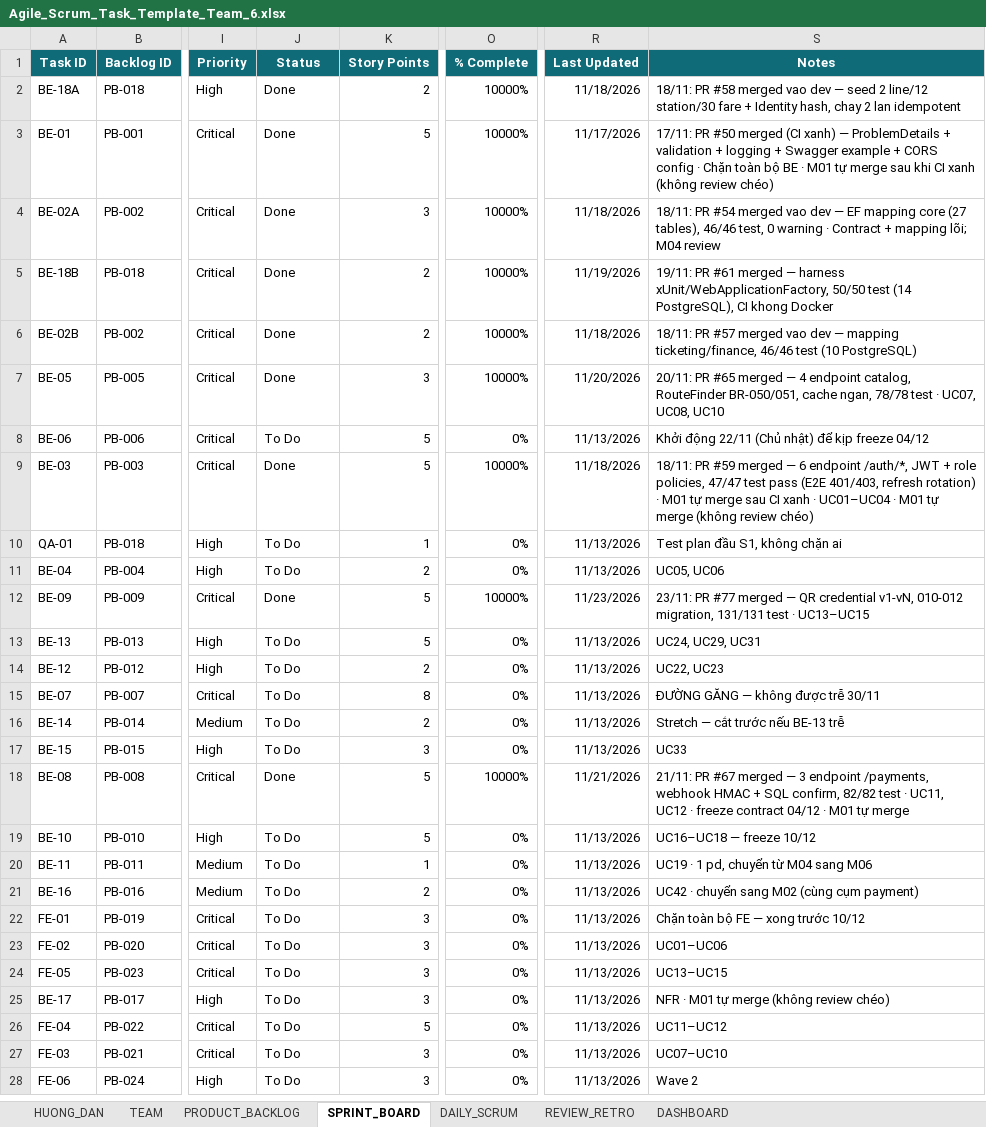
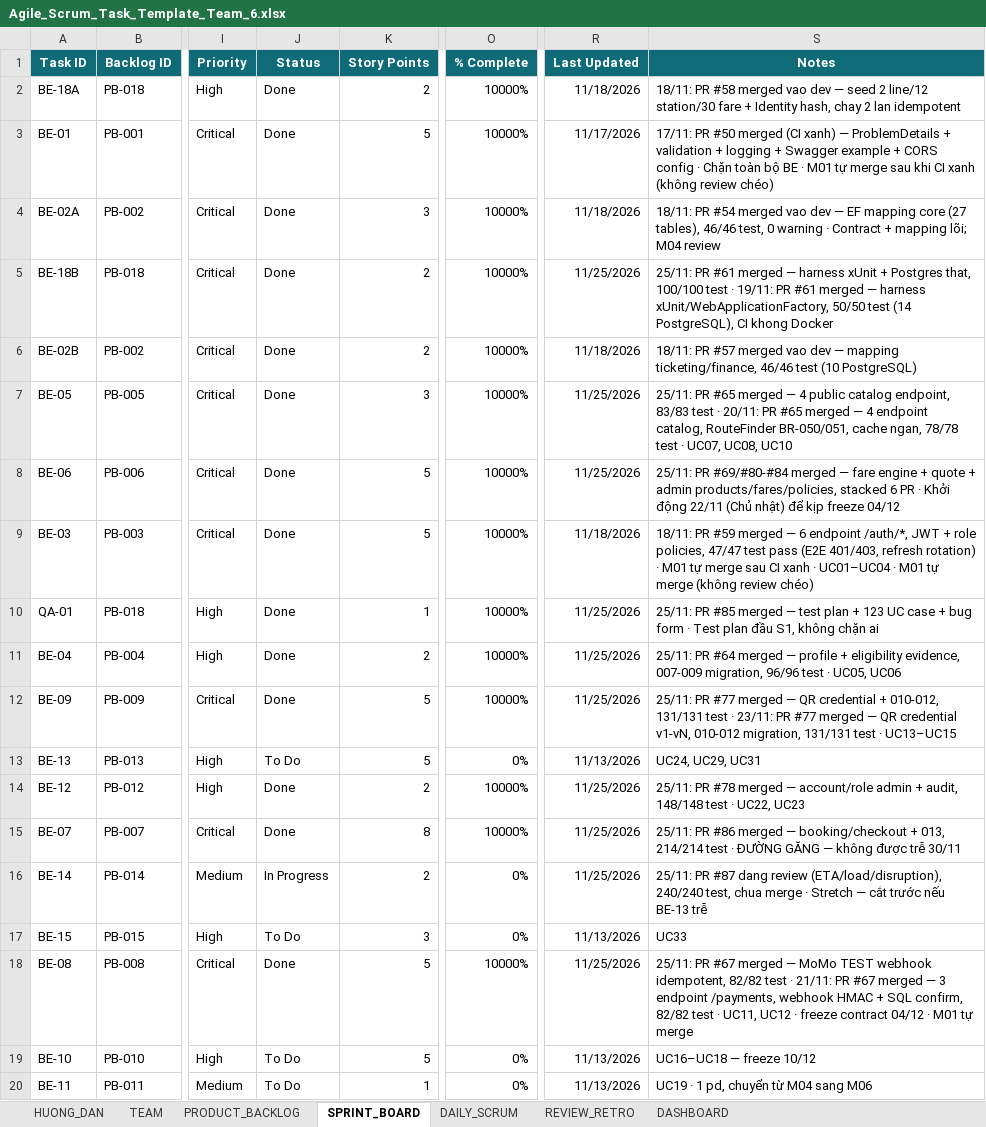
Before and after one commit to macdogiahuy/Metro-ticket-management-system, an Excel workbook: docs/task-management/Agile_Scrum_Task_Template_Team_6.xlsx, sheet SPRINT_BOARD, drawn as a sheet; only a part is shown, gaps mark what is left out; the shorter side is filled out with more unchanged rows; values as stored, in another font and other column widths than the file's, no borders; conditional formats not drawn; the diff names each change by its address in the sheet, - before the commit and + after, or states it on an @@ line.

Commit message:
chore(board): sync S0/S1 progress - 14 tasks done, BE-14 in progress

```diff
--- a/docs/task-management/Agile_Scrum_Task_Template_Team_6.xlsx (sheet SPRINT_BOARD)
+++ b/docs/task-management/Agile_Scrum_Task_Template_Team_6.xlsx (sheet SPRINT_BOARD)
-R5 (Last Updated): 11/19/2026
+R5 (Last Updated): 11/25/2026
-S5 (Notes): 19/11: PR…
+S5 (Notes): 25/11: PR #61 merged — harness xUnit + Postgres that, 100/100 test · 19/11: PR…
-R7 (Last Updated): 11/20/2026
+R7 (Last Updated): 11/25/2026
-S7 (Notes): 20/11: PR…
+S7 (Notes): 25/11: PR #65 merged — 4 public catalog endpoint, 83/83 test · 20/11: PR…
-J8 (Status): To Do
+J8 (Status): Done
-O8 (% Complete): 0%
+O8 (% Complete): 10000%
-R8 (Last Updated): 11/13/2026
+R8 (Last Updated): 11/25/2026
-S8 (Notes): Khởi động…
+S8 (Notes): 25/11: PR #69/#80-#84 merged — fare engine + quote + admin products/fares/policies, stacked 6 PR · Khởi động…
-J10:J11 (Status): To Do
+J10:J11 (Status): Done
-O10:O11 (% Complete): 0%
+O10:O11 (% Complete): 10000%
-R10:R11 (Last Updated): 11/13/2026
+R10:R11 (Last Updated): 11/25/2026
-S10 (Notes): Test plan…
+S10 (Notes): 25/11: PR #85 merged — test plan + 123 UC case + bug form · Test plan…
-S11 (Notes): UC05, UC06
+S11 (Notes): 25/11: PR #64 merged — profile + eligibility evidence, 007-009 migration, 96/96 test · UC05, UC06
-R12 (Last Updated): 11/23/2026
+R12 (Last Updated): 11/25/2026
-S12 (Notes): 23/11: PR…
+S12 (Notes): 25/11: PR #77 merged — QR credential + 010-012, 131/131 test · 23/11: PR…
-J14:J15 (Status): To Do
+J14:J15 (Status): Done
-O14:O15 (% Complete): 0%
+O14:O15 (% Complete): 10000%
-R14:R16 (Last Updated): 11/13/2026
+R14:R16 (Last Updated): 11/25/2026
-S14 (Notes): UC22, UC23
+S14 (Notes): 25/11: PR #78 merged — account/role admin + audit, 148/148 test · UC22, UC23
-S15 (Notes): ĐƯỜNG GĂNG…
+S15 (Notes): 25/11: PR #86 merged — booking/checkout + 013, 214/214 test · ĐƯỜNG GĂNG…
-J16 (Status): To Do
+J16 (Status): In Progress
-S16 (Notes): Stretch —…
+S16 (Notes): 25/11: PR #87 dang review (ETA/load/disruption), 240/240 test, chua merge · Stretch —…
-R18 (Last Updated): 11/21/2026
+R18 (Last Updated): 11/25/2026
-S18 (Notes): 21/11: PR…
+S18 (Notes): 25/11: PR #67 merged — MoMo TEST webhook idempotent, 82/82 test · 21/11: PR…
```
Also changed, not shown: sheet PRODUCT_BACKLOG, 1 other file.
